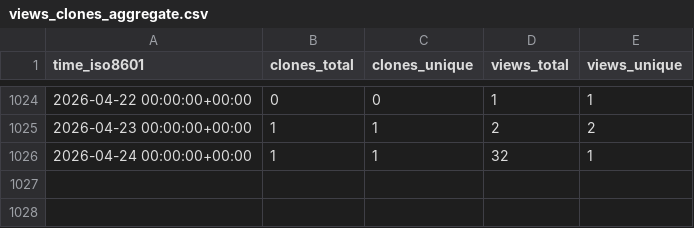
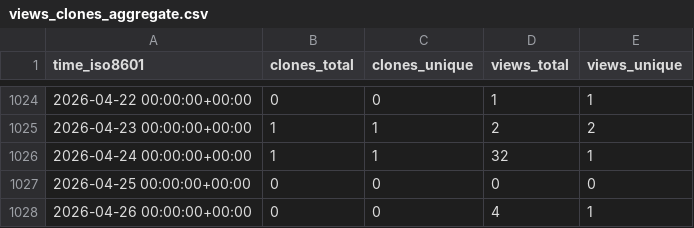
Before and after one commit to d-samal/org_activity, a CSV file: ArrowElectronics/10BASE-T1L-MC/ghrs-data/views_clones_aggregate.csv, drawn as a sheet; only a part is shown, gaps mark what is left out; the diff names each change by its address in the sheet, - before the commit and + after, or states it on an @@ line.

```diff
--- a/ArrowElectronics/10BASE-T1L-MC/ghrs-data/views_clones_aggregate.csv
+++ b/ArrowElectronics/10BASE-T1L-MC/ghrs-data/views_clones_aggregate.csv
+row 1027: 2026-04-25 00:00:00+00:00 | 0 | 0 | 0 | 0
+row 1028: 2026-04-26 00:00:00+00:00 | 0 | 0 | 4 | 1
```
Also changed, not shown: 1 other file.
